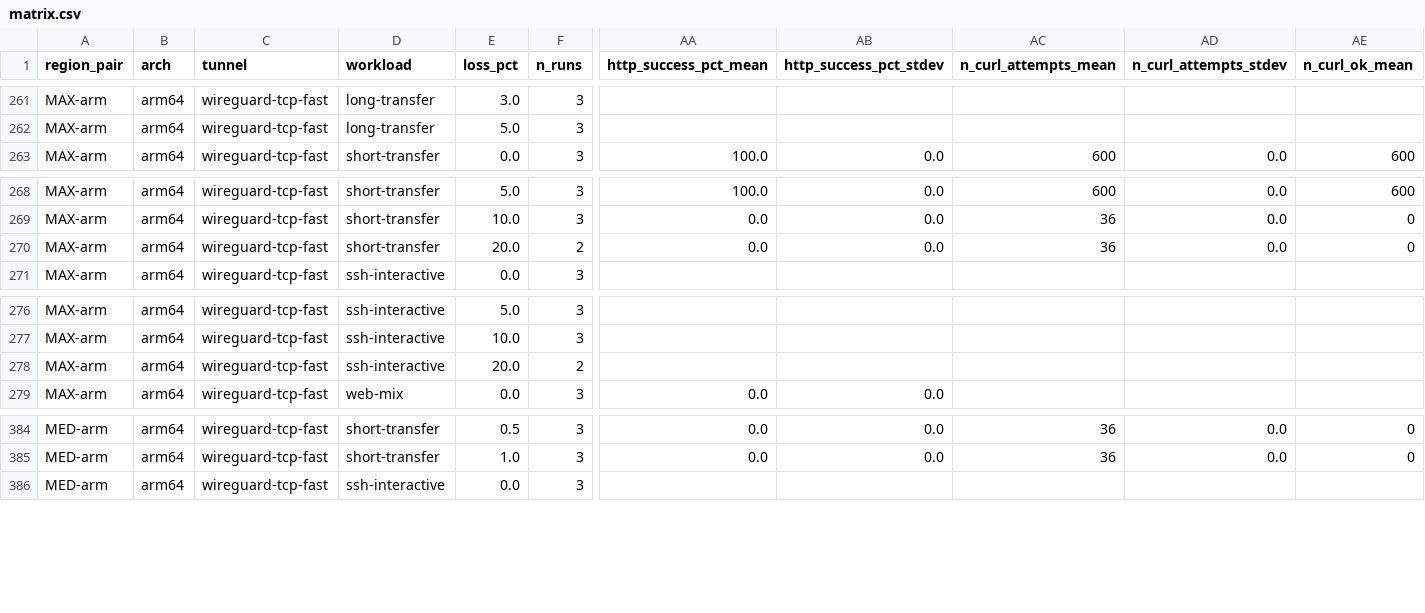
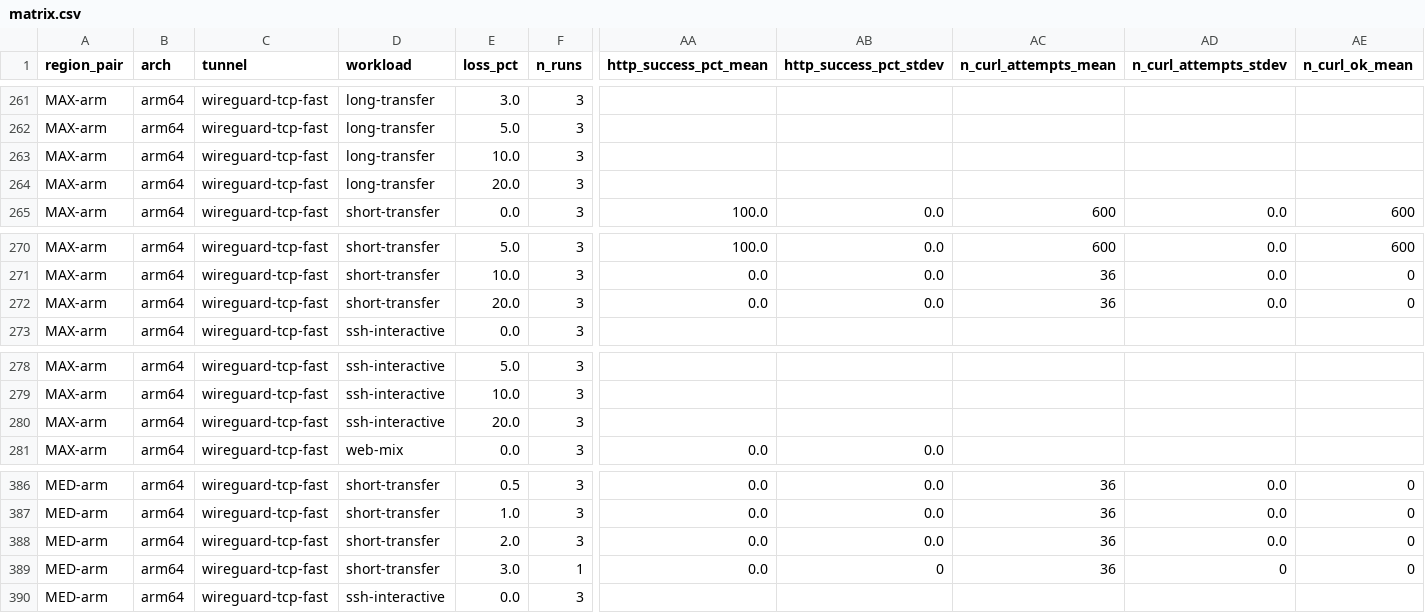
Before and after one commit to secwest/WGTCP, a CSV file: matrix.csv, drawn as a sheet; only a part is shown, gaps mark what is left out; addresses are those after the commit; rows hold the shown columns only; the diff names each change by its address in the sheet, - before the commit and + after, or states it on an @@ line.

```diff
--- a/matrix.csv
+++ b/matrix.csv
+row 263: MAX-arm | arm64 | wireguard-tcp-fast | long-transfer | 10.0 | 3
+row 264: MAX-arm | arm64 | wireguard-tcp-fast | long-transfer | 20.0 | 3
-F272 (n_runs): 2
+F272 (n_runs): 3
-F280 (n_runs): 2
+F280 (n_runs): 3
+row 388: MED-arm | arm64 | wireguard-tcp-fast | short-transfer | 2.0 | 3 | 0.0 | 0.0 | 36 | 0.0 | 0
+row 389: MED-arm | arm64 | wireguard-tcp-fast | short-transfer | 3.0 | 1 | 0.0 | 0 | 36 | 0 | 0
```
Also changed, not shown: 1 other file.
